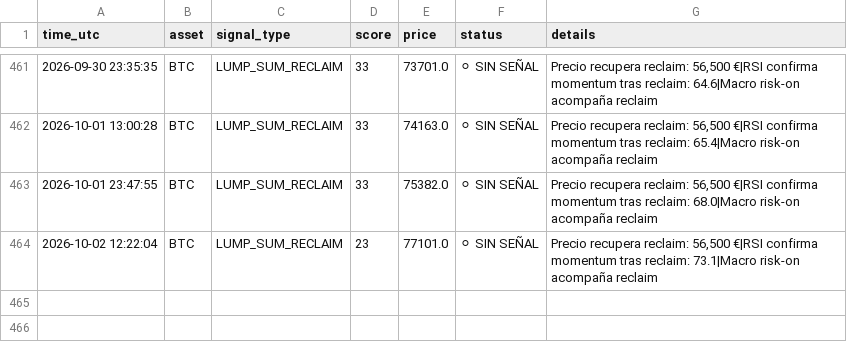
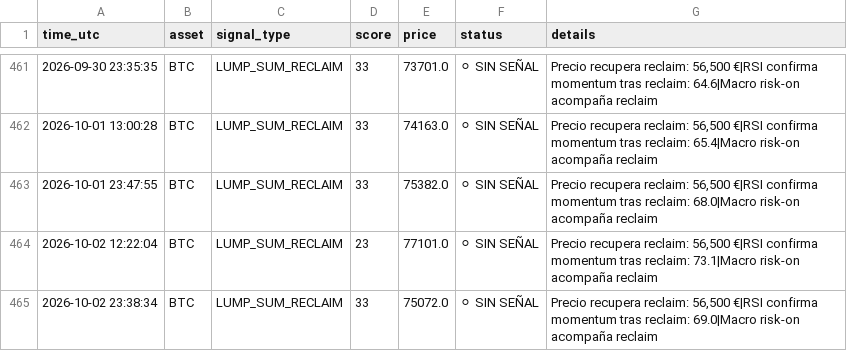
Before and after one commit to DiegoSR-git/market-signal-agent, a CSV file: signals_log.csv, drawn as a sheet; only a part is shown, gaps mark what is left out.

```diff
--- a/signals_log.csv
+++ b/signals_log.csv
@@ -464 +464,2 @@ time_utc,asset,signal_type,score,price,status,details
 2026-10-02 12:22:04,BTC,LUMP_SUM_RECLAIM,23,77101.0,⚪ SIN SEÑAL,"Precio recupera reclaim: 56,500 €|RSI confirma momentum tras reclaim: 73.1|Macro risk-on acompaña reclaim"
+2026-10-02 23:38:34,BTC,LUMP_SUM_RECLAIM,33,75072.0,⚪ SIN SEÑAL,"Precio recupera reclaim: 56,500 €|RSI confirma momentum tras reclaim: 69.0|Macro risk-on acompaña reclaim"
```
Also changed, not shown: 4 other files.
